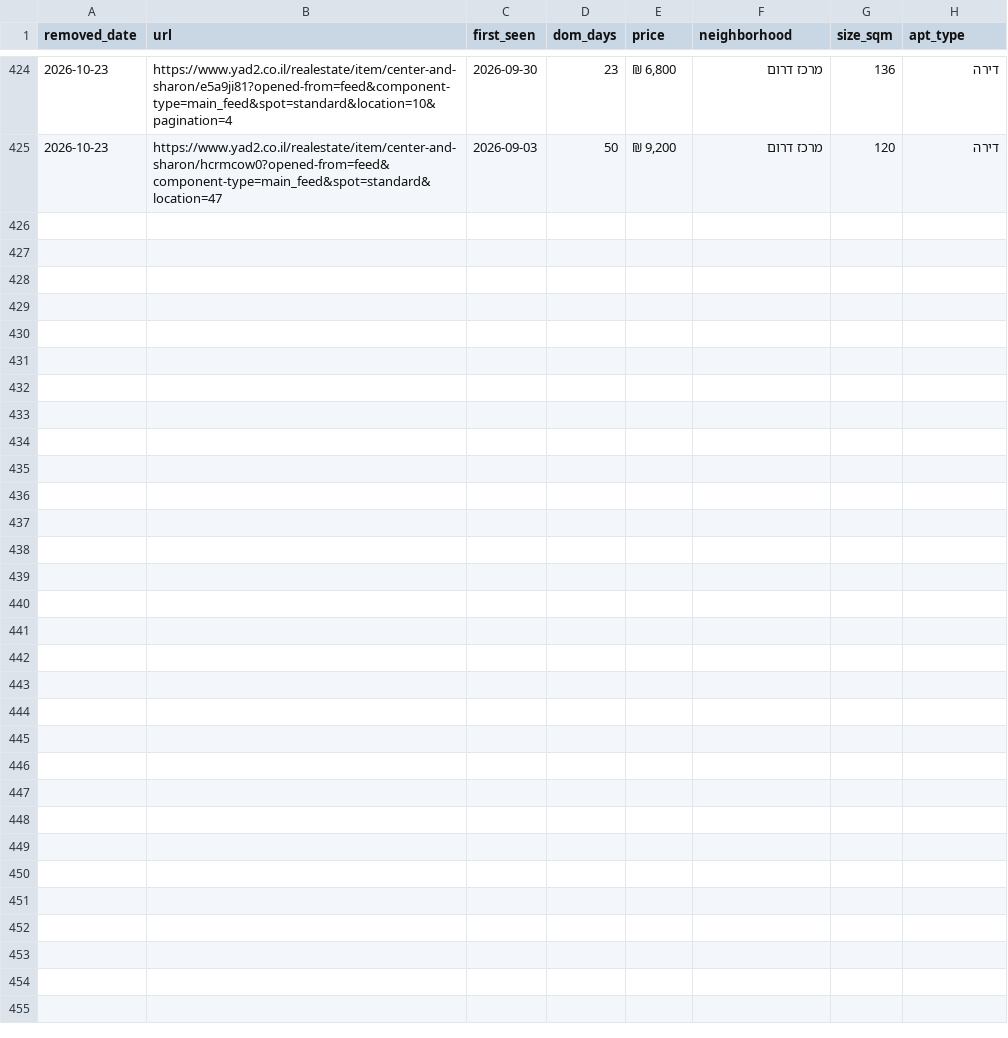
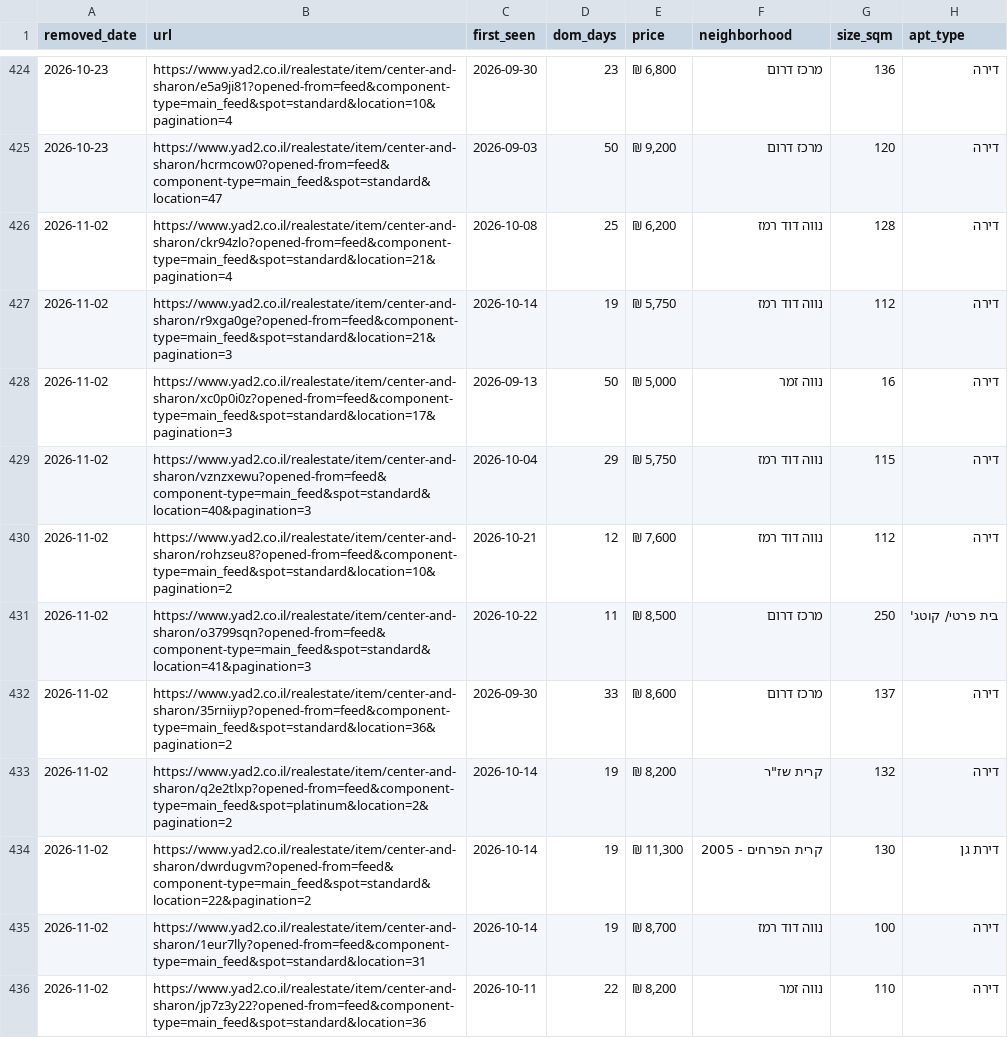
Before and after one commit to itailironne/Yad2-Market-Tracker, a CSV file: yad2_dom_log_rent.csv, drawn as a sheet; only a part is shown, gaps mark what is left out; the diff names each change by its address in the sheet, - before the commit and + after, or states it on an @@ line.

```diff
--- a/yad2_dom_log_rent.csv
+++ b/yad2_dom_log_rent.csv
+row 426: 2026-11-02 | https://www.yad2.co.il/realestate/item/center-and-sharon/ckr94zlo?opened-from=feed&component-type=main_feed&spot=standard&location=21&pagination=4 | 2026-10-08 | 25 | ₪ 6,200 | נווה דוד רמז | 128 | דירה
+row 427: 2026-11-02 | https://www.yad2.co.il/realestate/item/center-and-sharon/r9xga0ge?opened-from=feed&component-type=main_feed&spot=standard&location=21&pagination=3 | 2026-10-14 | 19 | ₪ 5,750 | נווה דוד רמז | 112 | דירה
+row 428: 2026-11-02 | https://www.yad2.co.il/realestate/item/center-and-sharon/xc0p0i0z?opened-from=feed&component-type=main_feed&spot=standard&location=17&pagination=3 | 2026-09-13 | 50 | ₪ 5,000 | נווה זמר | 16 | דירה
+row 429: 2026-11-02 | https://www.yad2.co.il/realestate/item/center-and-sharon/vznzxewu?opened-from=feed&component-type=main_feed&spot=standard&location=40&pagination=3 | 2026-10-04 | 29 | ₪ 5,750 | נווה דוד רמז | 115 | דירה
+row 430: 2026-11-02 | https://www.yad2.co.il/realestate/item/center-and-sharon/rohzseu8?opened-from=feed&component-type=main_feed&spot=standard&location=10&pagination=2 | 2026-10-21 | 12 | ₪ 7,600 | נווה דוד רמז | 112 | דירה
+row 431: 2026-11-02 | https://www.yad2.co.il/realestate/item/center-and-sharon/o3799sqn?opened-from=feed&component-type=main_feed&spot=standard&location=41&pagination=3 | 2026-10-22 | 11 | ₪ 8,500 | מרכז דרום | 250 | בית פרטי/ קוטג'
+row 432: 2026-11-02 | https://www.yad2.co.il/realestate/item/center-and-sharon/35rniiyp?opened-from=feed&component-type=main_feed&spot=standard&location=36&pagination=2 | 2026-09-30 | 33 | ₪ 8,600 | מרכז דרום | 137 | דירה
+row 433: 2026-11-02 | https://www.yad2.co.il/realestate/item/center-and-sharon/q2e2tlxp?opened-from=feed&component-type=main_feed&spot=platinum&location=2&pagination=2 | 2026-10-14 | 19 | ₪ 8,200 | קרית שז"ר | 132 | דירה
+row 434: 2026-11-02 | https://www.yad2.co.il/realestate/item/center-and-sharon/dwrdugvm?opened-from=feed&component-type=main_feed&spot=standard&location=22&pagination=2 | 2026-10-14 | 19 | ₪ 11,300 | קרית הפרחים - 2005 | 130 | דירת גן
+row 435: 2026-11-02 | https://www.yad2.co.il/realestate/item/center-and-sharon/1eur7lly?opened-from=feed&component-type=main_feed&spot=standard&location=31 | 2026-10-14 | 19 | ₪ 8,700 | נווה דוד רמז | 100 | דירה
+row 436: 2026-11-02 | https://www.yad2.co.il/realestate/item/center-and-sharon/jp7z3y22?opened-from=feed&component-type=main_feed&spot=standard&location=36 | 2026-10-11 | 22 | ₪ 8,200 | נווה זמר | 110 | דירה
```
Also changed, not shown: yad2_neighborhood_history.csv, yad2_neighborhood_history_rent.csv, 25 other files.
